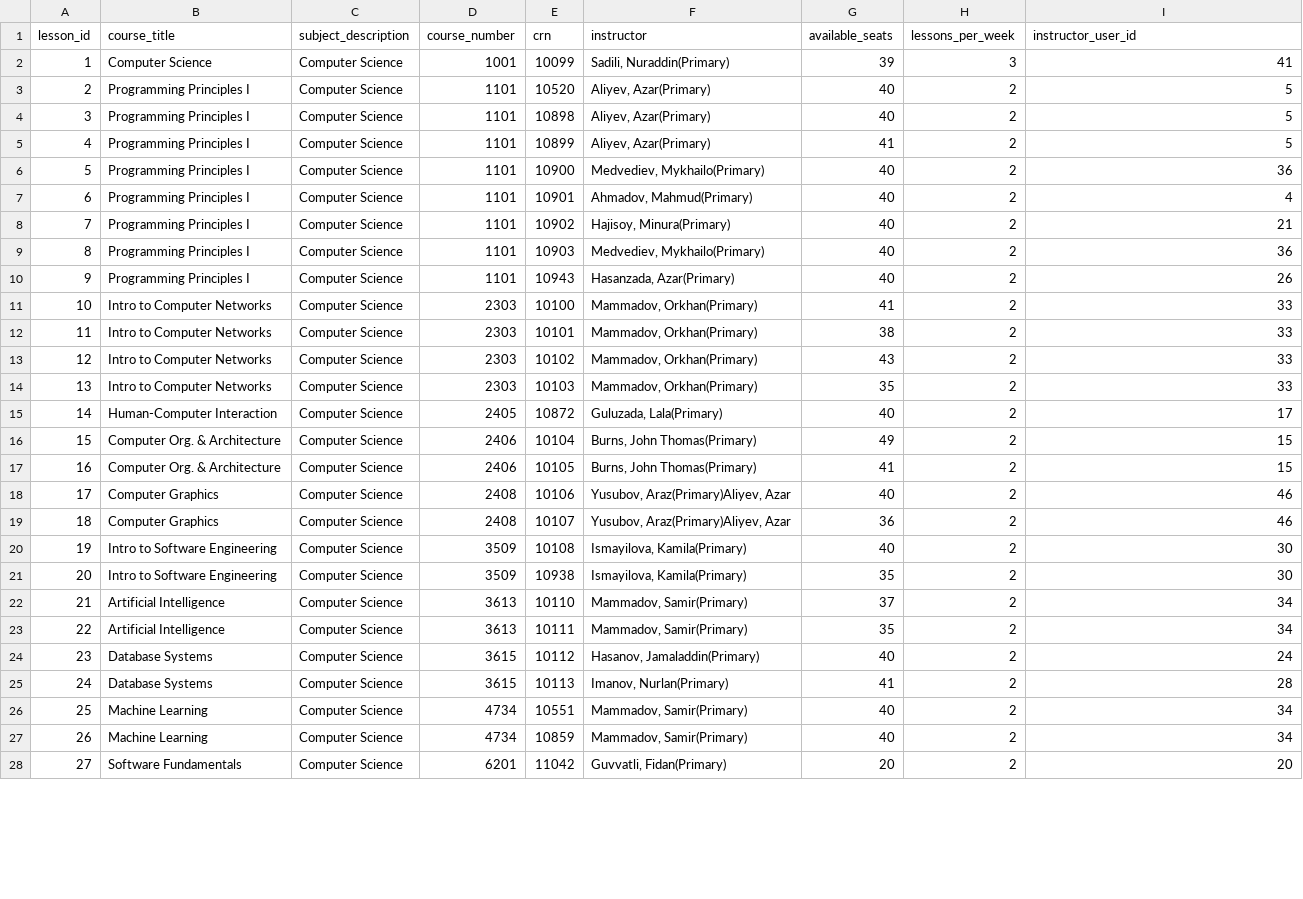
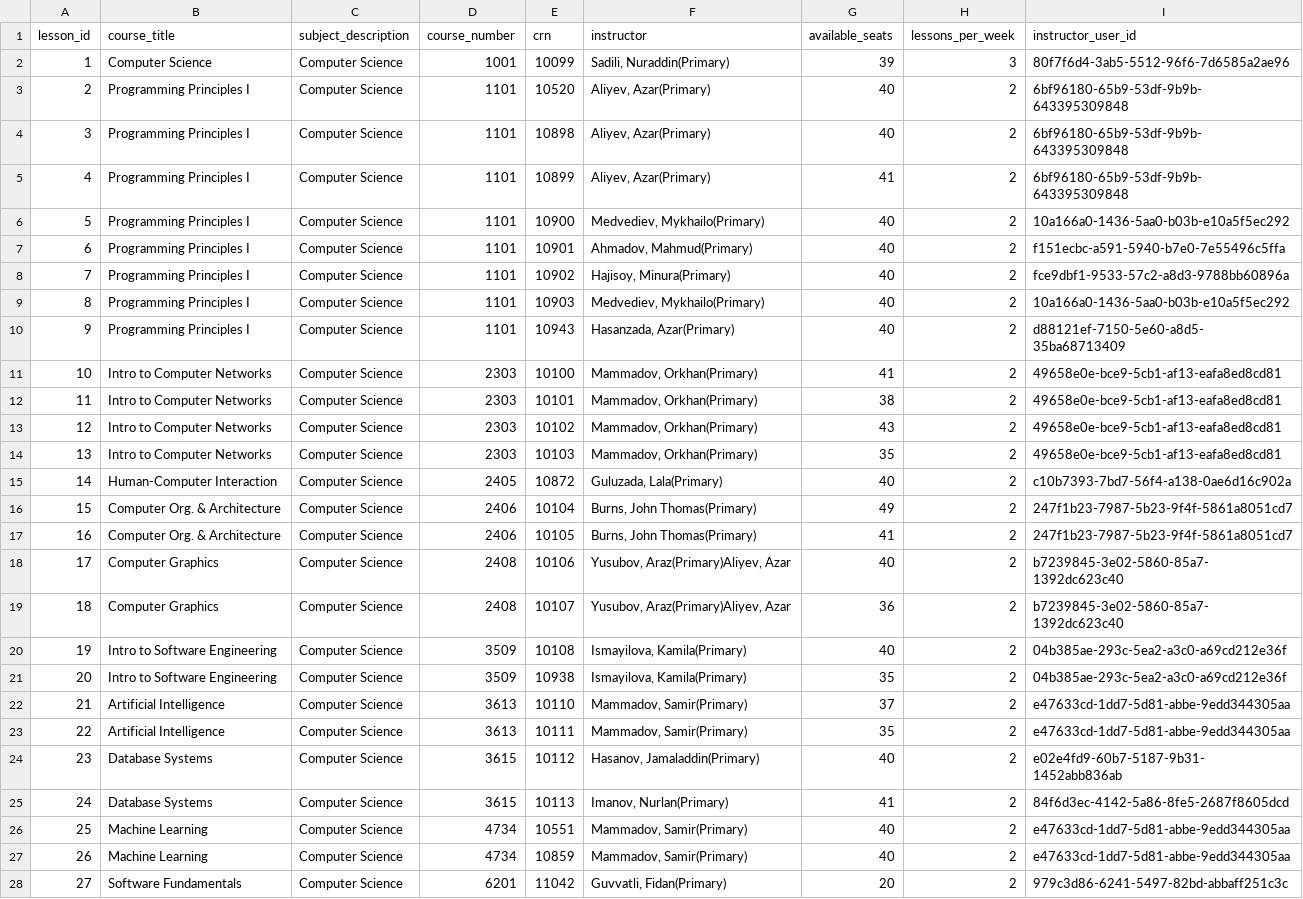
Before and after one commit to ZakirAghakishiyev/MyAda_Scheduling, a CSV file: backend/app/mock_data/lessons.csv, drawn as a sheet; only a part is shown; the diff covers the shown part only; the diff names each change by its address in the sheet, - before the commit and + after, or states it on an @@ line.

```diff
--- a/backend/app/mock_data/lessons.csv
+++ b/backend/app/mock_data/lessons.csv
-I2 (instructor_user_id): 41
+I2 (instructor_user_id): 80f7f6d4-3ab5-5512-96f6-7d6585a2ae96
-I3:I5 (instructor_user_id): 5
+I3:I5 (instructor_user_id): 6bf96180-65b9-53df-9b9b-643395309848
-I6 (instructor_user_id): 36
+I6 (instructor_user_id): 10a166a0-1436-5aa0-b03b-e10a5f5ec292
-I7 (instructor_user_id): 4
+I7 (instructor_user_id): f151ecbc-a591-5940-b7e0-7e55496c5ffa
-I8 (instructor_user_id): 21
+I8 (instructor_user_id): fce9dbf1-9533-57c2-a8d3-9788bb60896a
-I9 (instructor_user_id): 36
+I9 (instructor_user_id): 10a166a0-1436-5aa0-b03b-e10a5f5ec292
-I10 (instructor_user_id): 26
+I10 (instructor_user_id): d88121ef-7150-5e60-a8d5-35ba68713409
-I11:I14 (instructor_user_id): 33
+I11:I14 (instructor_user_id): 49658e0e-bce9-5cb1-af13-eafa8ed8cd81
-I15 (instructor_user_id): 17
+I15 (instructor_user_id): c10b7393-7bd7-56f4-a138-0ae6d16c902a
-I16:I17 (instructor_user_id): 15
+I16:I17 (instructor_user_id): 247f1b23-7987-5b23-9f4f-5861a8051cd7
-I18:I19 (instructor_user_id): 46
+I18:I19 (instructor_user_id): b7239845-3e02-5860-85a7-1392dc623c40
-I20:I21 (instructor_user_id): 30
+I20:I21 (instructor_user_id): 04b385ae-293c-5ea2-a3c0-a69cd212e36f
-I22:I23 (instructor_user_id): 34
+I22:I23 (instructor_user_id): e47633cd-1dd7-5d81-abbe-9edd344305aa
-I24 (instructor_user_id): 24
+I24 (instructor_user_id): e02e4fd9-60b7-5187-9b31-1452abb836ab
-I25 (instructor_user_id): 28
+I25 (instructor_user_id): 84f6d3ec-4142-5a86-8fe5-2687f8605dcd
-I26:I27 (instructor_user_id): 34
+I26:I27 (instructor_user_id): e47633cd-1dd7-5d81-abbe-9edd344305aa
-I28 (instructor_user_id): 20
+I28 (instructor_user_id): 979c3d86-6241-5497-82bd-abbaff251c3c
```
Also changed, not shown: 75 edited cells elsewhere in this file, backend/app/mock_data/instructors.csv, 13 other files.
